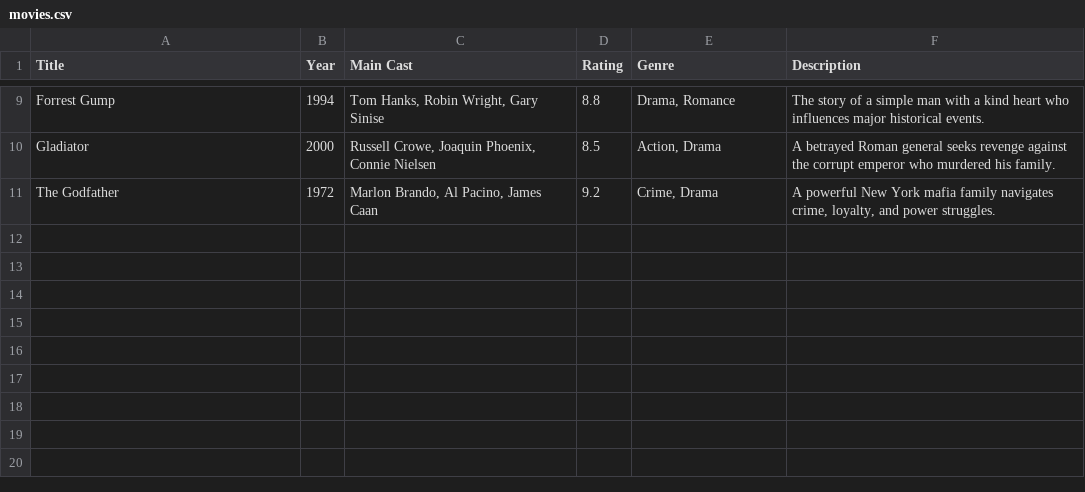
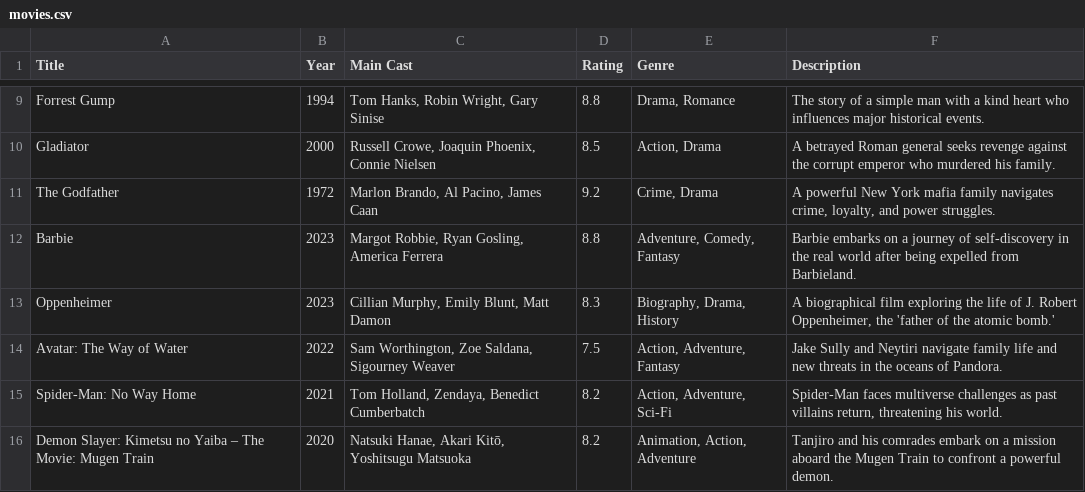
Before and after one commit to Maheen012/Movie-Mania, a CSV file: src/main/resources/movies.csv, drawn as a sheet; only a part is shown, gaps mark what is left out; the diff names each change by its address in the sheet, - before the commit and + after, or states it on an @@ line.

```diff
--- a/src/main/resources/movies.csv
+++ b/src/main/resources/movies.csv
+row 12: Barbie | 2023 | Margot Robbie, Ryan Gosling, America Ferrera | 8.8 | Adventure, Comedy, Fantasy | Barbie embarks on a journey of self-discovery in the real world after being expelled from Barbieland.
+row 13: Oppenheimer | 2023 | Cillian Murphy, Emily Blunt, Matt Damon | 8.3 | Biography, Drama, History | A biographical film exploring the life of J. Robert Oppenheimer, the 'father of the atomic bomb.'
+row 14: Avatar: The Way of Water | 2022 | Sam Worthington, Zoe Saldana, Sigourney Weaver | 7.5 | Action, Adventure, Fantasy | Jake Sully and Neytiri navigate family life and new threats in the oceans of Pandora.
+row 15: Spider-Man: No Way Home | 2021 | Tom Holland, Zendaya, Benedict Cumberbatch | 8.2 | Action, Adventure, Sci-Fi | Spider-Man faces multiverse challenges as past villains return, threatening his world.
+row 16: Demon Slayer: Kimetsu no Yaiba – The Movie: Mugen Train | 2020 | Natsuki Hanae, Akari Kitō, Yoshitsugu Matsuoka | 8.2 | Animation, Action, Adventure | Tanjiro and his comrades embark on a mission aboard the Mugen Train to confront a powerful demon.
```
Also changed, not shown: 3 other files.
